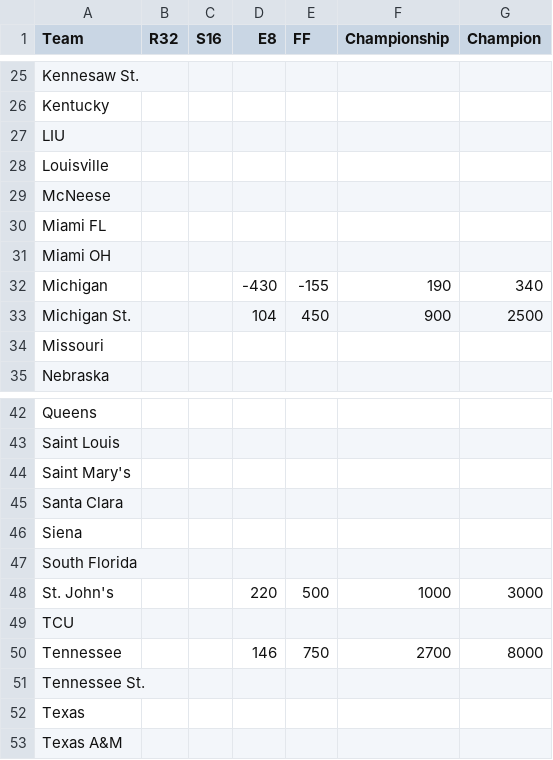
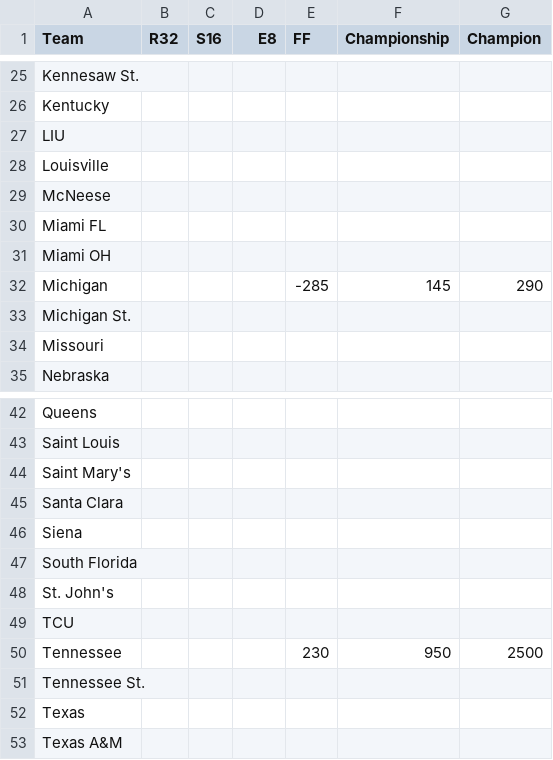
Before and after one commit to tomkuenzler/march-madness-sim, a CSV file: backend/data/fanduel_odds.csv, drawn as a sheet; only a part is shown, gaps mark what is left out; the diff covers the shown part only.

```diff
--- a/backend/data/fanduel_odds.csv
+++ b/backend/data/fanduel_odds.csv
@@ -31,4 +31,4 @@ Miami FL,,,,,,
 Miami OH,,,,,,
-Michigan,,,-430,-155,190,340
-Michigan St.,,,104,450,900,2500
+Michigan,,,,-285,145,290
+Michigan St.,,,,,,
 Missouri,,,,,,
@@ -47,5 +47,5 @@ Siena,,,,,,
 South Florida,,,,,,
-St. John's,,,220,500,1000,3000
+St. John's,,,,,,
 TCU,,,,,,
-Tennessee,,,146,750,2700,8000
+Tennessee,,,,230,950,2500
 Tennessee St.,,,,,,
```
Also changed, not shown: 28 edited cells elsewhere in this file, backend/data/kenpom.csv, 4 other files.
